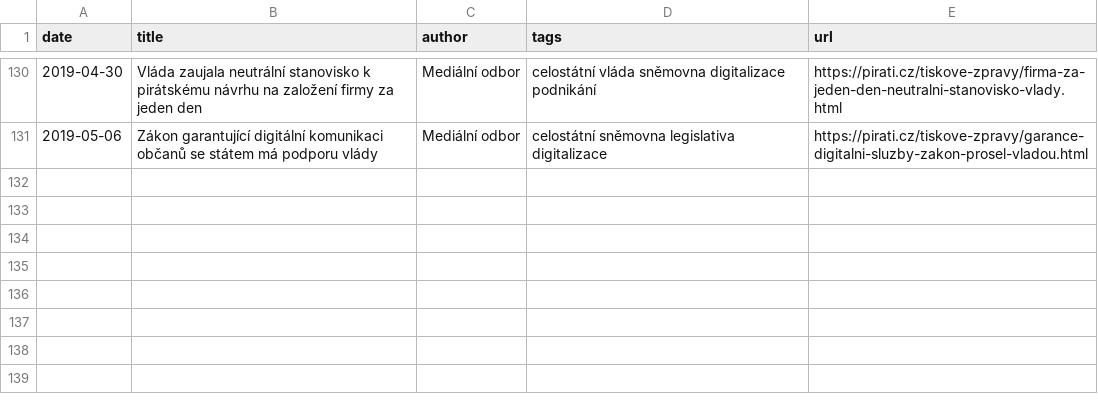
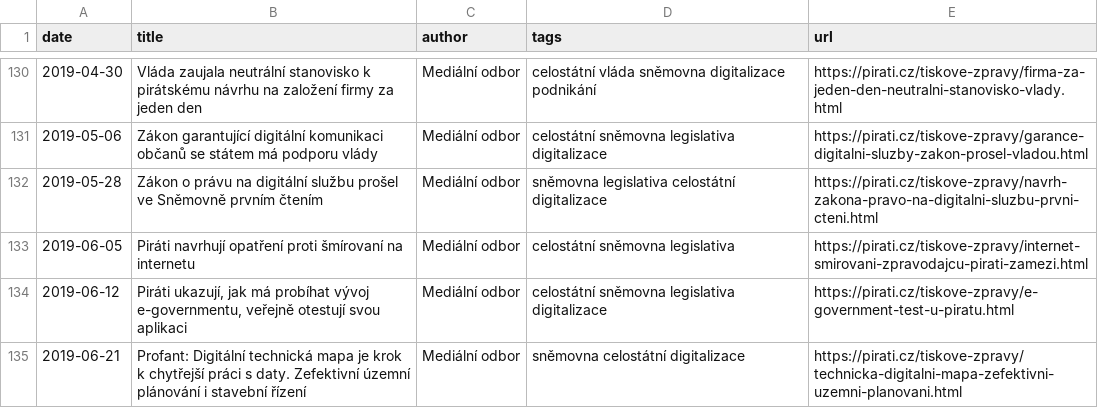
Before and after one commit to Kedrigern/profant.eu, a CSV file: _data/media.csv, drawn as a sheet; only a part is shown, gaps mark what is left out; the diff names each change by its address in the sheet, - before the commit and + after, or states it on an @@ line.

```diff
--- a/_data/media.csv
+++ b/_data/media.csv
+row 132: 2019-05-28 | Zákon o právu na digitální službu prošel ve Sněmovně prvním čtením | Mediální odbor | sněmovna legislativa celostátní digitalizace | https://pirati.cz/tiskove-zpravy/navrh-zakona-pravo-na-digitalni-sluzbu-prvni-cteni.html
+row 133: 2019-06-05 | Piráti navrhují opatření proti šmírovaní na internetu | Mediální odbor | celostátní sněmovna legislativa | https://pirati.cz/tiskove-zpravy/internet-smirovani-zpravodajcu-pirati-zamezi.html
+row 134: 2019-06-12 | Piráti ukazují, jak má probíhat vývoj e-governmentu, veřejně otestují svou aplikaci | Mediální odbor | celostátní sněmovna legislativa digitalizace | https://pirati.cz/tiskove-zpravy/e-government-test-u-piratu.html
+row 135: 2019-06-21 | Profant: Digitální technická mapa je krok k chytřejší práci s daty. Zefektivní územní plánování i stavební řízení | Mediální odbor | sněmovna celostátní digitalizace | https://pirati.cz/tiskove-zpravy/technicka-digitalni-mapa-zefektivni-uzemni-planovani.html
```
Also changed, not shown: 3 other files.
